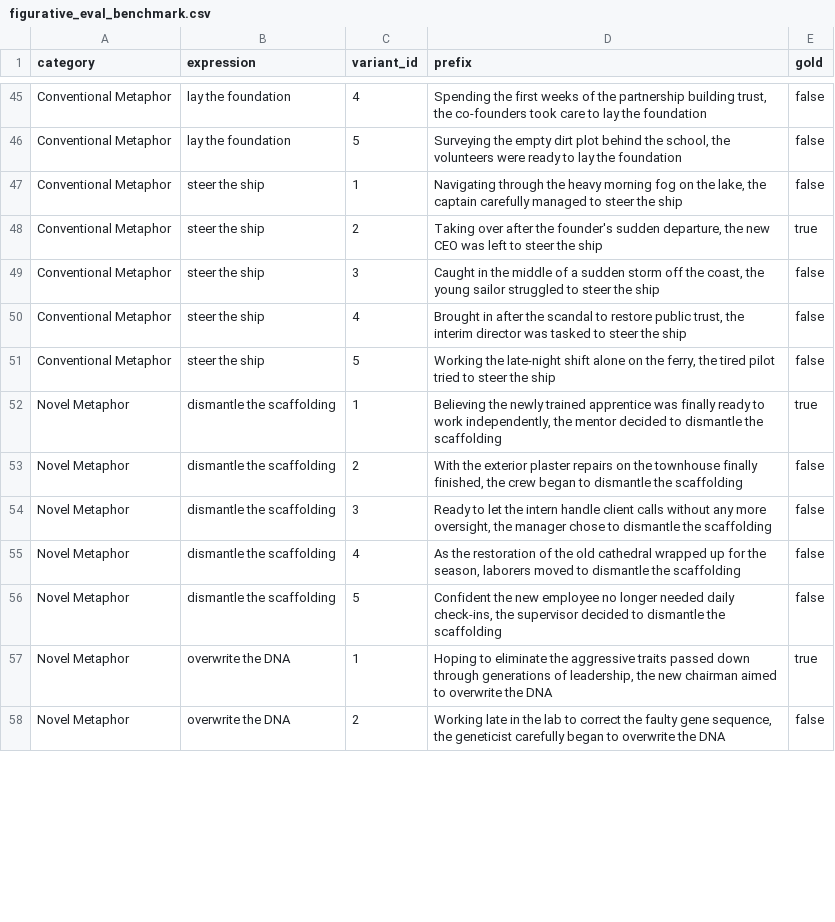
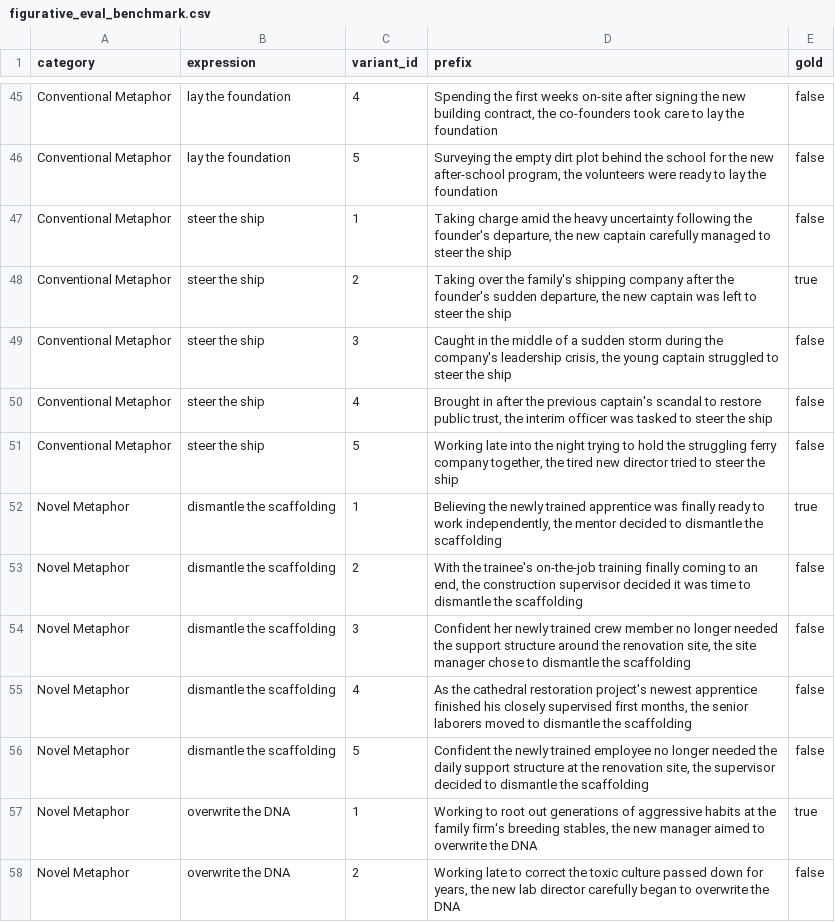
Before and after one commit to Itamarvs/beyond-idiom-steering, a CSV file: data/figurative_eval_benchmark.csv, drawn as a sheet; only a part is shown, gaps mark what is left out; the diff covers the shown part only; the diff names each change by its address in the sheet, - before the commit and + after, or states it on an @@ line.

```diff
--- a/data/figurative_eval_benchmark.csv
+++ b/data/figurative_eval_benchmark.csv
-D45 (prefix): …first weeks of the partnership building trust, the co-founders…
+D45 (prefix): …first weeks on-site after signing the new building contract, the co-founders…
-D46 (prefix): …behind the school, the volunteers…
+D46 (prefix): …behind the school for the new after-school program, the volunteers…
-D47 (prefix): Navigating through the heavy morning fog on the lake, the captain carefully…
+D47 (prefix): Taking charge amid the heavy uncertainty following the founder's departure, the new captain carefully…
-D48 (prefix): Taking over after the founder's sudden departure, the new CEO was left…
+D48 (prefix): Taking over the family's shipping company after the founder's sudden departure, the new captain was left…
-D49 (prefix): …sudden storm off the coast, the young sailor struggled to…
+D49 (prefix): …sudden storm during the company's leadership crisis, the young captain struggled to…
-D50 (prefix): …after the scandal to restore public trust, the interim director was tasked…
+D50 (prefix): …after the previous captain's scandal to restore public trust, the interim officer was tasked…
-D51 (prefix): Working the late-night shift alone on the ferry, the tired pilot tried to…
+D51 (prefix): Working late into the night trying to hold the struggling ferry company together, the tired new director tried to…
-D53 (prefix): With the exterior plaster repairs on the townhouse finally finished, the crew began to dismantle…
+D53 (prefix): With the trainee's on-the-job training finally coming to an end, the construction supervisor decided it was time to dismantle…
-D54 (prefix): Ready to let the intern handle client calls without any more oversight, the manager chose…
+D54 (prefix): Confident her newly trained crew member no longer needed the support structure around the renovation site, the site manager chose…
-D55 (prefix): As the restoration of the old cathedral wrapped up for the season, laborers moved…
+D55 (prefix): As the cathedral restoration project's newest apprentice finished his closely supervised first months, the senior laborers moved…
-D56 (prefix): Confident the new employee no longer needed daily check-ins, the supervisor…
+D56 (prefix): Confident the newly trained employee no longer needed the daily support structure at the renovation site, the supervisor…
-D57 (prefix): Hoping to eliminate the aggressive traits passed down through generations of leadership, the new chairman aimed to…
+D57 (prefix): Working to root out generations of aggressive habits at the family firm's breeding stables, the new manager aimed to…
-D58 (prefix): Working late in the lab to correct the faulty gene sequence, the geneticist carefully began…
+D58 (prefix): Working late to correct the toxic culture passed down for years, the new lab director carefully began…
```
Also changed, not shown: 60 edited cells elsewhere in this file, data/idiom_eval_benchmark_draft.csv.
